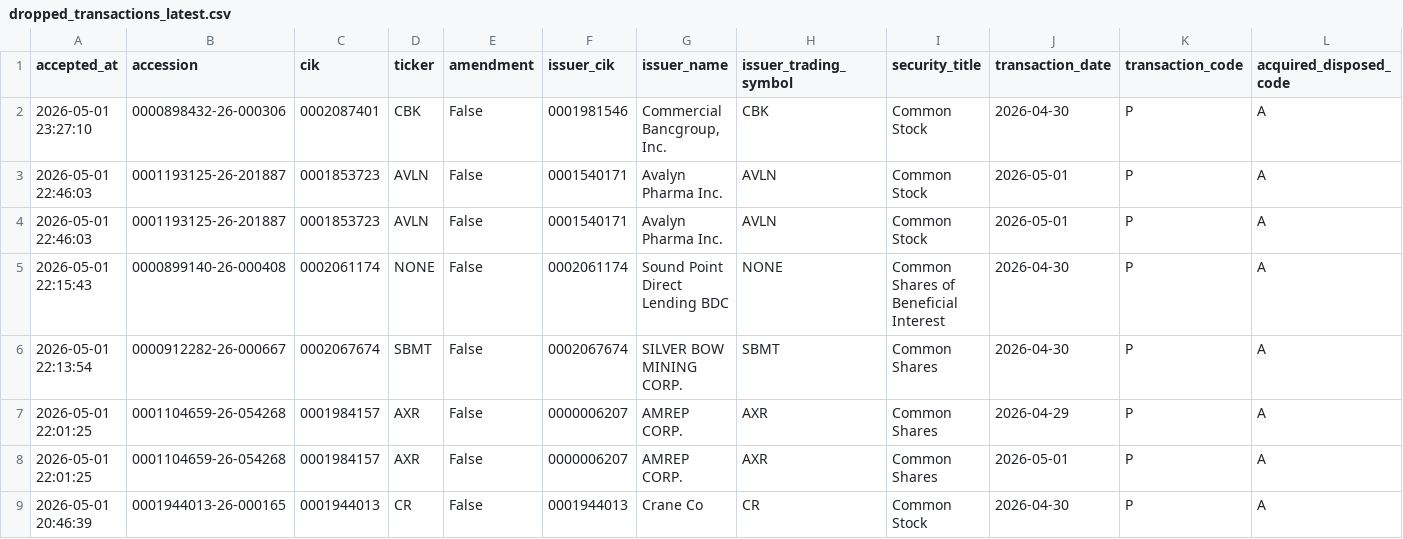
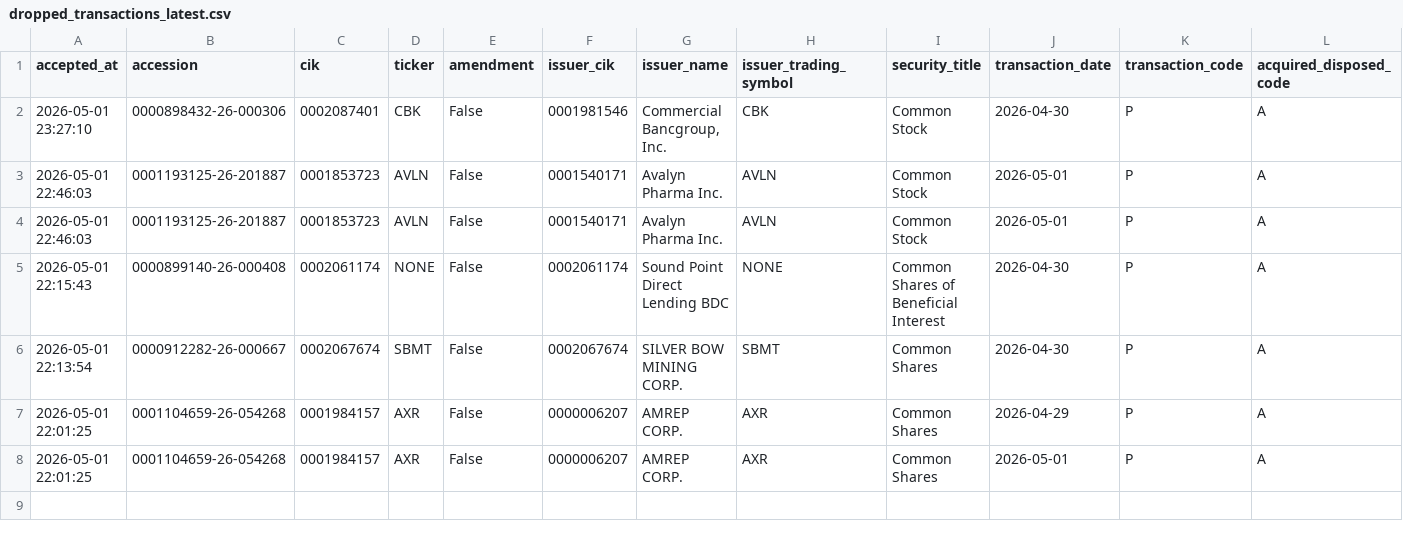
Before and after one commit to mrshu/openinsider-notifier, a CSV file: data/live/sec_daily/dropped_transactions_latest.csv, drawn as a sheet; only a part is shown; rows hold the shown columns only; the diff names each change by its address in the sheet, - before the commit and + after, or states it on an @@ line.

```diff
--- a/data/live/sec_daily/dropped_transactions_latest.csv
+++ b/data/live/sec_daily/dropped_transactions_latest.csv
-row 9: 2026-05-01 20:46:39 | 0001944013-26-000165 | 0001944013 | CR | False | 0001944013 | Crane Co | CR | Common Stock | 2026-04-30 | P | A
```
Also changed, not shown: data/live/sec_daily/eligible_purchase_history.csv, data/live/sec_daily/raw_form4_transactions_latest.csv, 7 other files.
